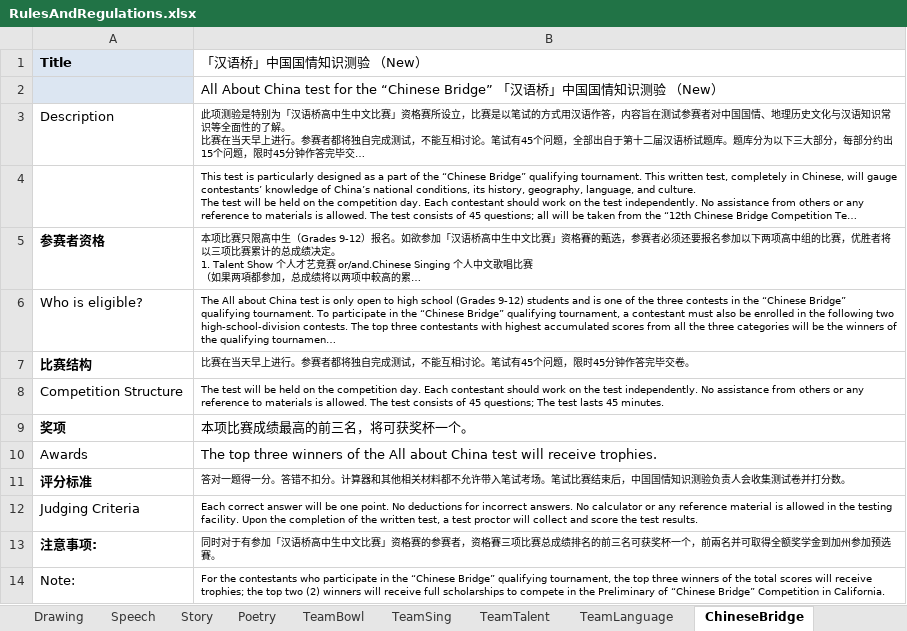
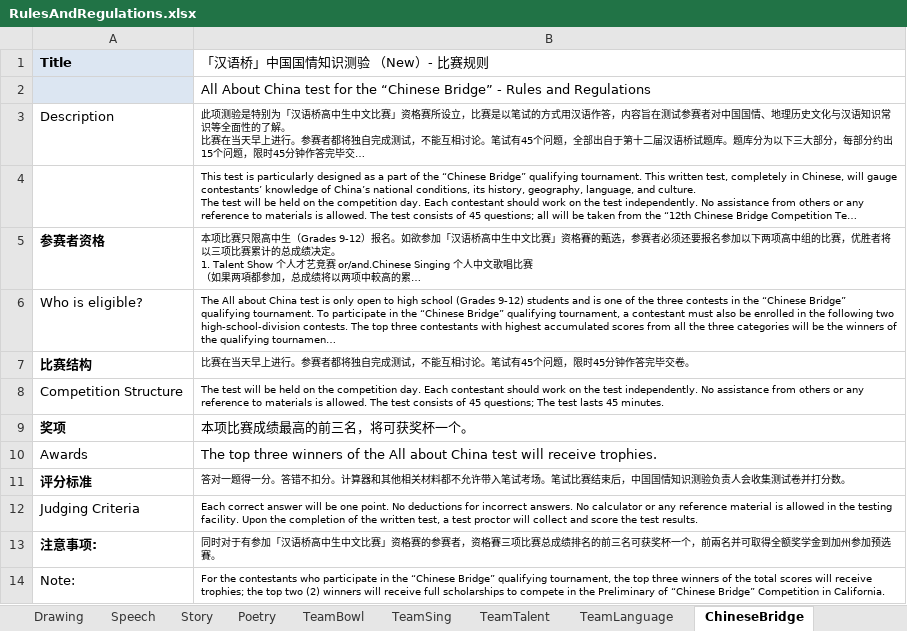
Before and after one commit to LittlemastersIT/CE, an Excel workbook: Content/Talent/Guidelines/RulesAndRegulations.xlsx, sheet ChineseBridge, drawn as a sheet; long unchanged cells end in …; values as stored, in another font and other column widths than the file's, no borders; the diff names each change by its address in the sheet, - before the commit and + after, or states it on an @@ line.

```diff
--- a/Content/Talent/Guidelines/RulesAndRegulations.xlsx (sheet ChineseBridge)
+++ b/Content/Talent/Guidelines/RulesAndRegulations.xlsx (sheet ChineseBridge)
-B1: 「汉语桥」中国国情知识测验 （New）
+B1: 「汉语桥」中国国情知识测验 （New）- 比赛规则
-B2 (「汉语桥」中国国情知识测验 （New）- 比赛规则): …“Chinese Bridge” 「汉语桥」中国国情知识测验 （New）
+B2 (「汉语桥」中国国情知识测验 （New）- 比赛规则): …“Chinese Bridge” - Rules and Regulations
```
Also changed, not shown: sheet TeamSing, sheet Speech, sheet TeamTalent.
